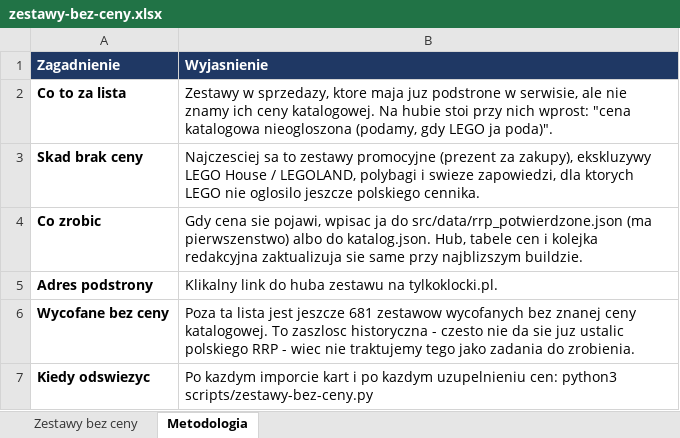
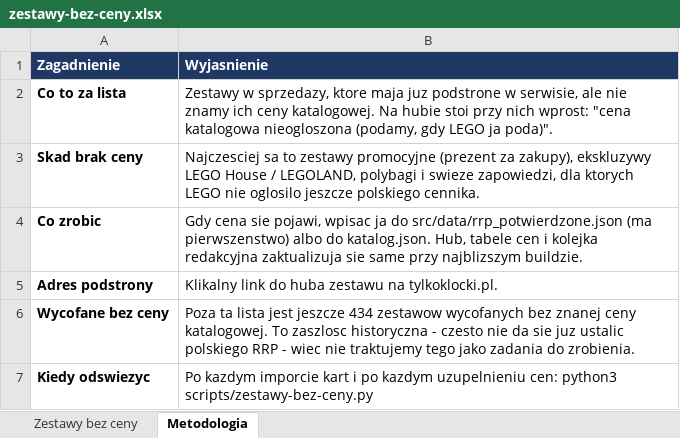
Before and after one commit to MarekDOLEW/blogoklockach, an Excel workbook: materialy/zestawy-bez-ceny.xlsx, sheet Metodologia, drawn as a sheet; values as stored, in another font and other column widths than the file's, no borders; the diff names each change by its address in the sheet, - before the commit and + after, or states it on an @@ line.

```diff
--- a/materialy/zestawy-bez-ceny.xlsx (sheet Metodologia)
+++ b/materialy/zestawy-bez-ceny.xlsx (sheet Metodologia)
-B6 (Wyjasnienie): …jest jeszcze 681 zestawow wycofanych…
+B6 (Wyjasnienie): …jest jeszcze 434 zestawow wycofanych…
```
Also changed, not shown: sheet Zestawy bez ceny.
